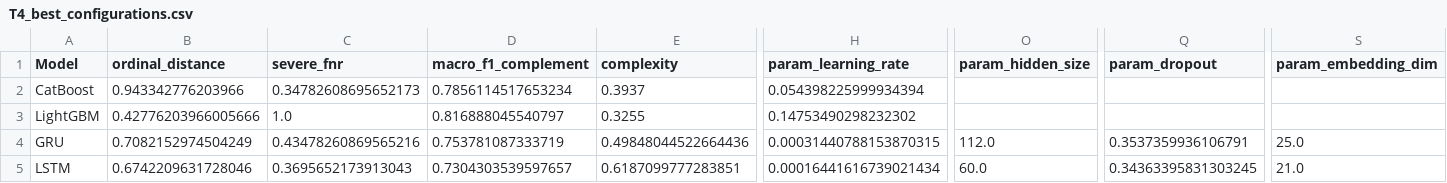
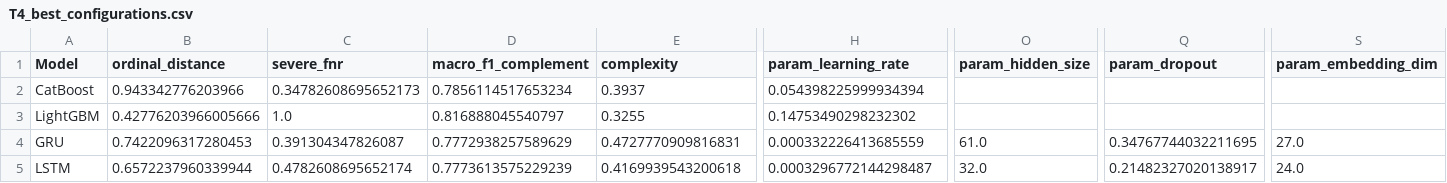
Before and after one commit to Mohsena1990/Decision-Oriented-Forecasting-of-Groundwater-Usability-for-Irrigation-and-Livestock-Management, a CSV file: outputs/paper_outputs/tables/T4_best_configurations.csv, drawn as a sheet; only a part is shown, gaps mark what is left out; the diff covers the shown part only; the diff names each change by its address in the sheet, - before the commit and + after, or states it on an @@ line.

```diff
--- a/outputs/paper_outputs/tables/T4_best_configurations.csv
+++ b/outputs/paper_outputs/tables/T4_best_configurations.csv
-B4 (ordinal_distance): 0.7082152974504249
+B4 (ordinal_distance): 0.7422096317280453
-C4 (severe_fnr): 0.43478260869565216
+C4 (severe_fnr): 0.391304347826087
-D4 (macro_f1_complement): 0.753781087333719
+D4 (macro_f1_complement): 0.7772938257589629
-E4 (complexity): 0.49848044522664436
+E4 (complexity): 0.4727770909816831
-H4 (param_learning_rate): 0.00031440788153870315
+H4 (param_learning_rate): 0.000332226413685559
-O4 (param_hidden_size): 112.0
+O4 (param_hidden_size): 61.0
-Q4 (param_dropout): 0.3537359936106791
+Q4 (param_dropout): 0.34767744032211695
-S4 (param_embedding_dim): 25.0
+S4 (param_embedding_dim): 27.0
-B5 (ordinal_distance): 0.6742209631728046
+B5 (ordinal_distance): 0.6572237960339944
-C5 (severe_fnr): 0.3695652173913043
+C5 (severe_fnr): 0.4782608695652174
-D5 (macro_f1_complement): 0.7304303539597657
+D5 (macro_f1_complement): 0.7773613575229239
-E5 (complexity): 0.6187099777283851
+E5 (complexity): 0.4169939543200618
-H5 (param_learning_rate): 0.00016441616739021434
+H5 (param_learning_rate): 0.0003296772144298487
-O5 (param_hidden_size): 60.0
+O5 (param_hidden_size): 32.0
-Q5 (param_dropout): 0.34363395831303245
+Q5 (param_dropout): 0.21482327020138917
-S5 (param_embedding_dim): 21.0
+S5 (param_embedding_dim): 24.0
```
Also changed, not shown: 2 edited cells elsewhere in this file, outputs/paper_outputs/tables/T1_dataset_overview.csv, outputs/paper_outputs/tables/model_comparison_vikor.csv, 16 other files.
